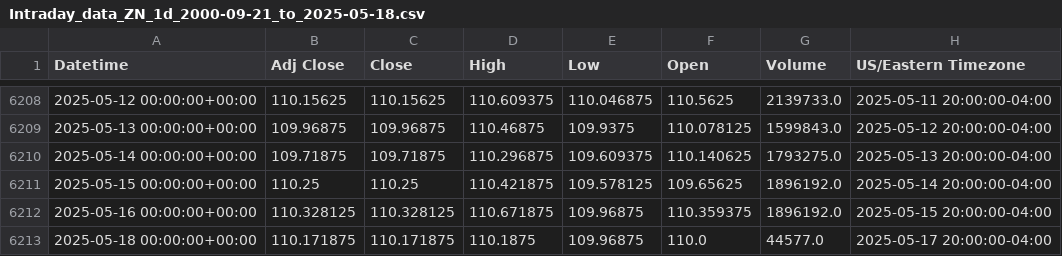
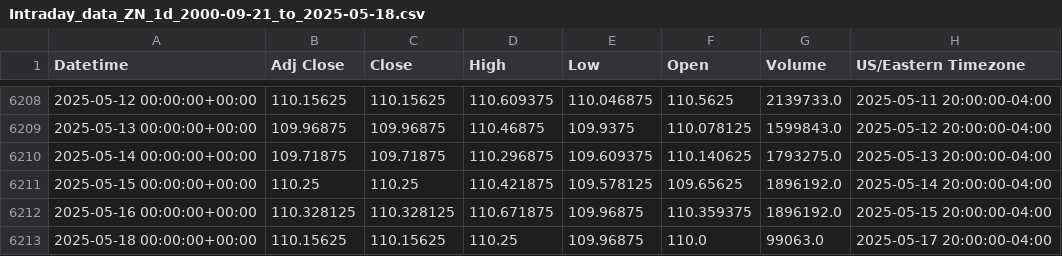
Before and after one commit to krishanggupta/MarketAnalysis, a CSV file: Intraday_data_files/Intraday_data_ZN_1d_2000-09-21_to_2025-05-18.csv, drawn as a sheet; only a part is shown, gaps mark what is left out.

```diff
--- a/Intraday_data_files/Intraday_data_ZN_1d_2000-09-21_to_2025-05-18.csv
+++ b/Intraday_data_files/Intraday_data_ZN_1d_2000-09-21_to_2025-05-18.csv
@@ -6212,2 +6212,2 @@ Datetime,Adj Close,Close,High,Low,Open,Volume,US/Eastern Timezone
 2025-05-16 00:00:00+00:00,110.328125,110.328125,110.671875,109.96875,110.359375,1896192.0,2025-05-15 20:00:00-04:00
-2025-05-18 00:00:00+00:00,110.171875,110.171875,110.1875,109.96875,110.0,44577.0,2025-05-17 20:00:00-04:00
+2025-05-18 00:00:00+00:00,110.15625,110.15625,110.25,109.96875,110.0,99063.0,2025-05-17 20:00:00-04:00
```
Also changed, not shown: Daily_backup_files/Intraday_ZN_2000-09-21_to_2025-05-18.csv, 32 other files.
